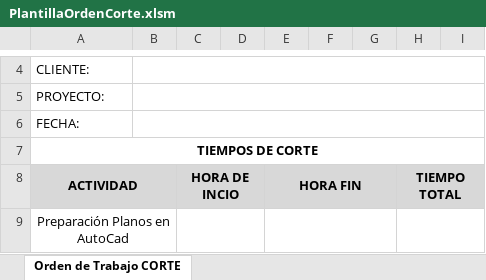
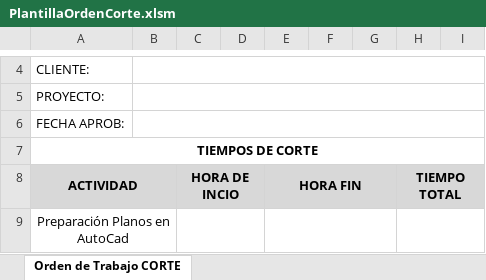
Before and after one commit to arestrepogiraldo2200/Quartec, an Excel workbook: PlantillaOrdenCorte.xlsm, sheet Orden de Trabajo CORTE, drawn as a sheet; only a part is shown, gaps mark what is left out; values as stored, in another font and other column widths than the file's, no borders; the diff names each change by its address in the sheet, - before the commit and + after, or states it on an @@ line.

```diff
--- a/PlantillaOrdenCorte.xlsm (sheet Orden de Trabajo CORTE)
+++ b/PlantillaOrdenCorte.xlsm (sheet Orden de Trabajo CORTE)
-A6 (ACTIVIDAD): FECHA:
+A6 (ACTIVIDAD): FECHA APROB:
```
Also changed, not shown: PlantillaOrdenDoblez.xlsm, PlantillaRemision.xlsm, 11 other files.
